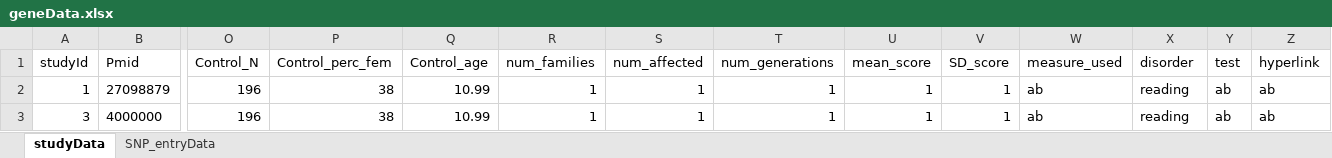
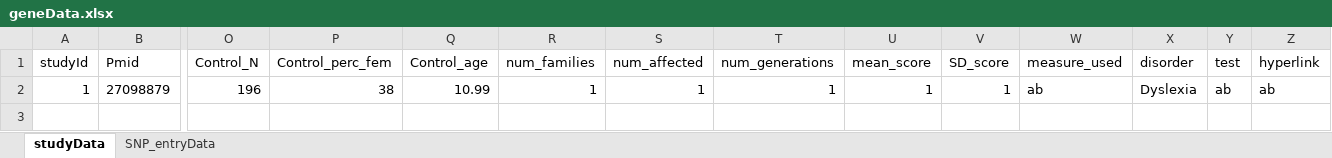
Before and after one commit to christiannolango/CSE486Capstone, an Excel workbook: django/django_project/geneData.xlsx, sheet studyData, drawn as a sheet; only a part is shown, gaps mark what is left out; values as stored, in another font and other column widths than the file's, no borders; rows hold the shown columns only; the diff names each change by its address in the sheet, - before the commit and + after, or states it on an @@ line.

```diff
--- a/django/django_project/geneData.xlsx (sheet studyData)
+++ b/django/django_project/geneData.xlsx (sheet studyData)
-X2 (disorder): reading
+X2 (disorder): Dyslexia
-row 3: 3 | 4000000 | 196 | 38 | 10.99 | 1 | 1 | 1 | 1 | 1 | ab | reading | ab | ab
```
Also changed, not shown: sheet SNP_entryData, 1 other file.
